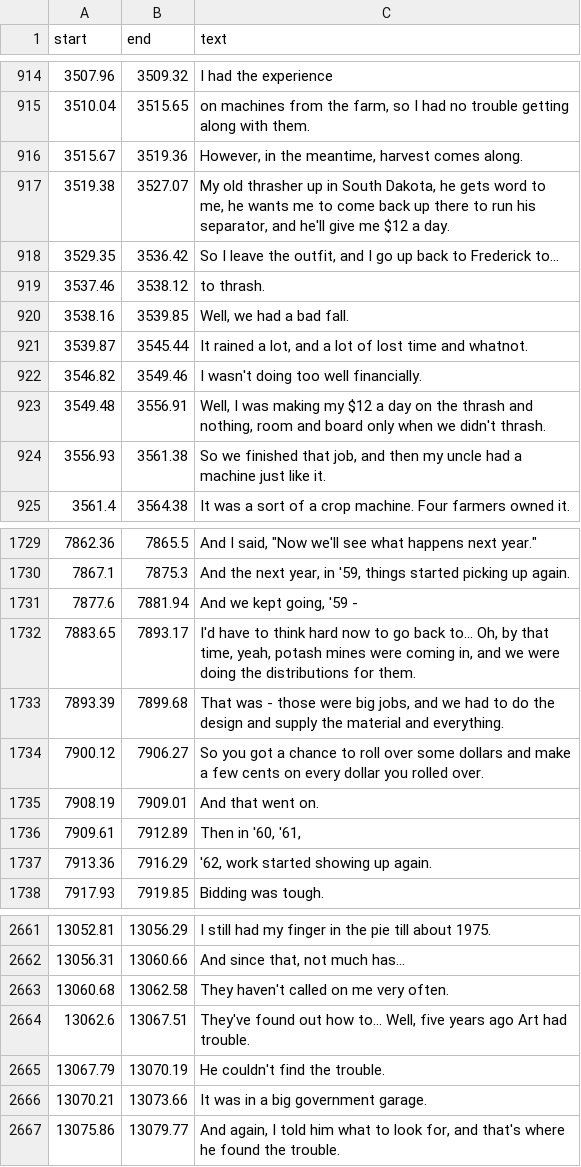
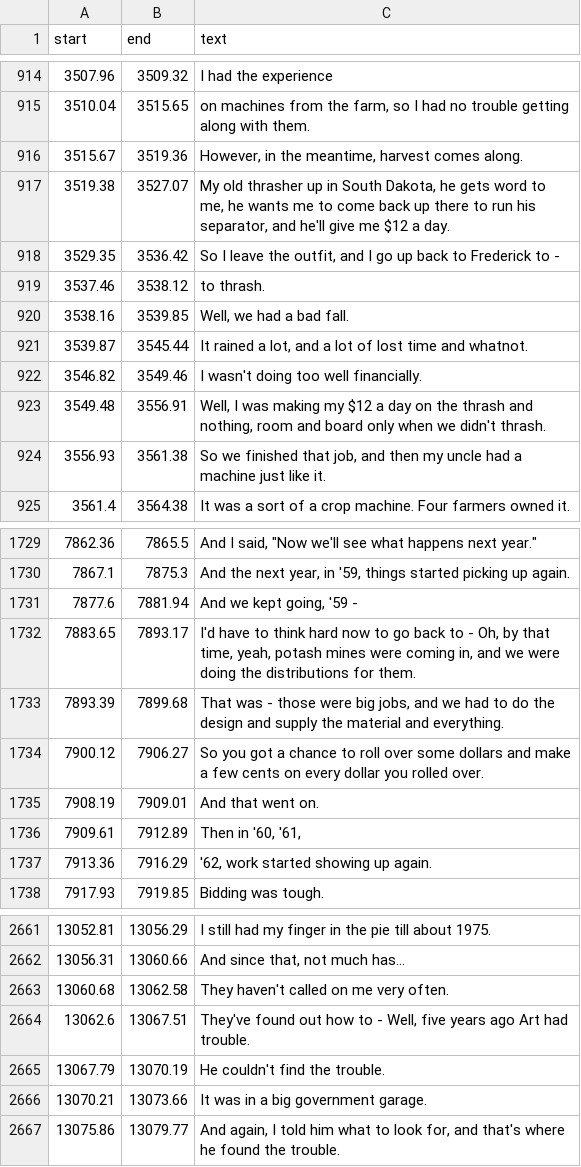
Before and after one commit to bfeist/lha-memoirs, a CSV file: public/recordings/memoirs/Norm_red/transcript.csv, drawn as a sheet; only a part is shown, gaps mark what is left out.

```diff
--- a/public/recordings/memoirs/Norm_red/transcript.csv
+++ b/public/recordings/memoirs/Norm_red/transcript.csv
@@ -918,3 +918,3 @@ start|end|text
 3519.38|3527.07|My old thrasher up in South Dakota, he gets word to me, he wants me to come back up there to run his separator, and he'll give me $12 a day.
-3529.35|3536.42|So I leave the outfit, and I go up back to Frederick to...
+3529.35|3536.42|So I leave the outfit, and I go up back to Frederick to -
 3537.46|3538.12|to thrash.
@@ -1734,3 +1734,3 @@ start|end|text
 7877.6|7881.94|And we kept going, '59 -
-7883.65|7893.17|I'd have to think hard now to go back to... Oh, by that time, yeah, potash mines were coming in, and we were doing the distributions for them.
+7883.65|7893.17|I'd have to think hard now to go back to - Oh, by that time, yeah, potash mines were coming in, and we were doing the distributions for them.
 7893.39|7899.68|That was - those were big jobs, and we had to do the design and supply the material and everything.
@@ -2680,3 +2680,3 @@ start|end|text
 13060.68|13062.58|They haven't called on me very often.
-13062.6|13067.51|They've found out how to... Well, five years ago Art had trouble.
+13062.6|13067.51|They've found out how to - Well, five years ago Art had trouble.
 13067.79|13070.19|He couldn't find the trouble.
```
Also changed, not shown: public/recordings/memoirs/TDK_D60_edited_through_air/transcript.csv, 19 other files.
